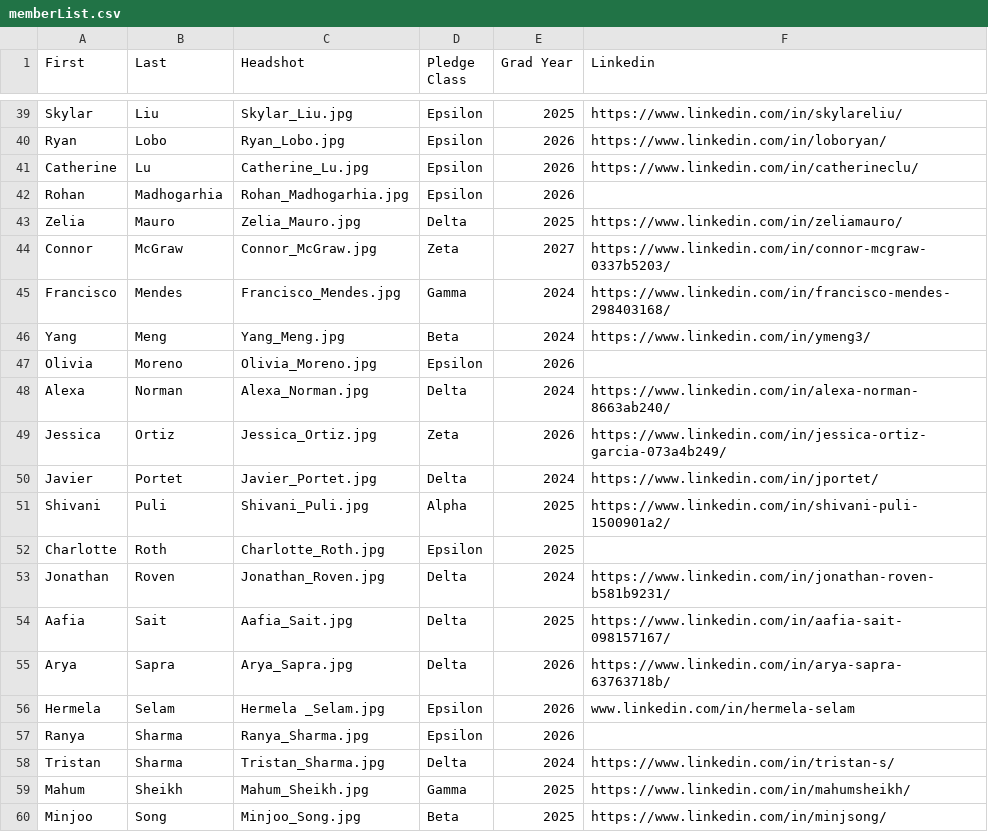
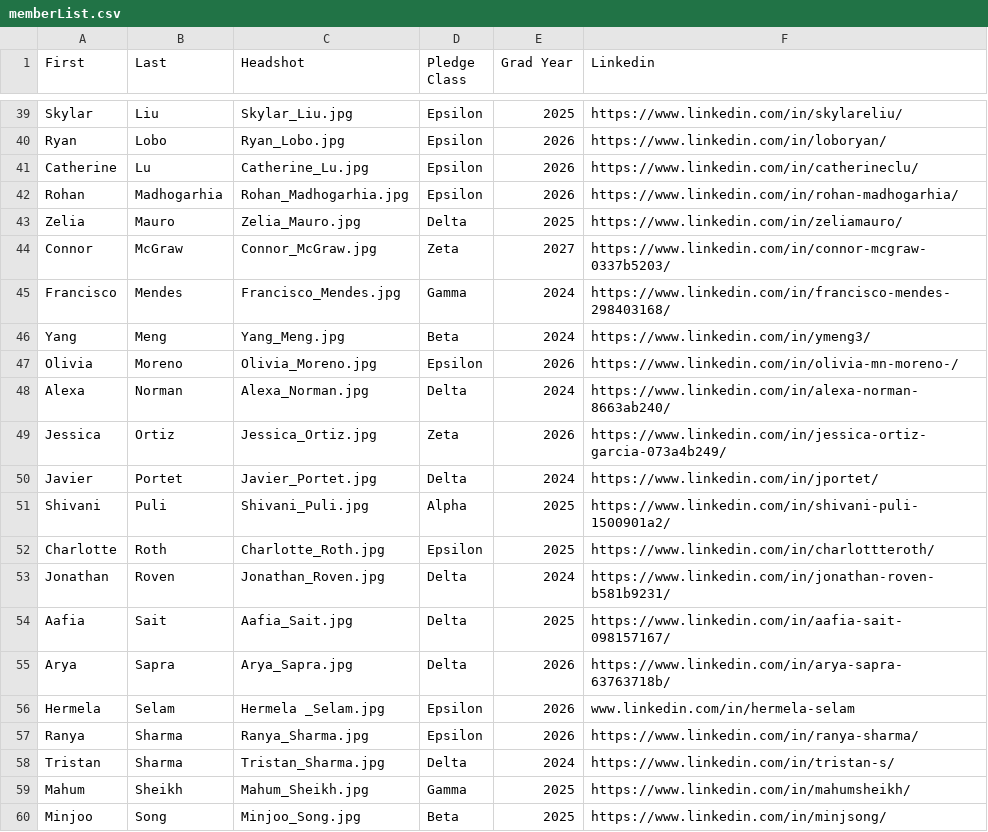
Before and after one commit to KTP-UChicago/website, a CSV file: assets/memberList.csv, drawn as a sheet; only a part is shown, gaps mark what is left out; the diff covers the shown part only.

Commit message:
updating linkedins

```diff
--- a/assets/memberList.csv
+++ b/assets/memberList.csv
@@ -41,3 +41,3 @@ Ryan,Lobo,Ryan_Lobo.jpg,Epsilon,2026,https://www.linkedin.com/in/loboryan/
 Catherine,Lu,Catherine_Lu.jpg,Epsilon,2026,https://www.linkedin.com/in/catherineclu/
-Rohan,Madhogarhia,Rohan_Madhogarhia.jpg,Epsilon,2026,
+Rohan,Madhogarhia,Rohan_Madhogarhia.jpg,Epsilon,2026,https://www.linkedin.com/in/rohan-madhogarhia/
 Zelia,Mauro,Zelia_Mauro.jpg,Delta,2025,https://www.linkedin.com/in/zeliamauro/
@@ -46,3 +46,3 @@ Francisco,Mendes,Francisco_Mendes.jpg,Gamma,2024,https://www.linkedin.com/in/fra
 Yang,Meng,Yang_Meng.jpg,Beta,2024,https://www.linkedin.com/in/ymeng3/
-Olivia,Moreno,Olivia_Moreno.jpg,Epsilon,2026,
+Olivia,Moreno,Olivia_Moreno.jpg,Epsilon,2026,https://www.linkedin.com/in/olivia-mn-moreno-/
 Alexa,Norman,Alexa_Norman.jpg,Delta,2024,https://www.linkedin.com/in/alexa-norman-8663ab240/
@@ -51,3 +51,3 @@ Javier,Portet,Javier_Portet.jpg,Delta,2024,https://www.linkedin.com/in/jportet/
 Shivani,Puli,Shivani_Puli.jpg,Alpha,2025,https://www.linkedin.com/in/shivani-puli-1500901a2/
-Charlotte,Roth,Charlotte_Roth.jpg,Epsilon,2025,
+Charlotte,Roth,Charlotte_Roth.jpg,Epsilon,2025,https://www.linkedin.com/in/charlottteroth/
 Jonathan,Roven,Jonathan_Roven.jpg,Delta,2024,https://www.linkedin.com/in/jonathan-roven-b581b9231/
@@ -56,3 +56,3 @@ Arya,Sapra,Arya_Sapra.jpg,Delta,2026,https://www.linkedin.com/in/arya-sapra-6376
 Hermela ,Selam,Hermela _Selam.jpg,Epsilon,2026,www.linkedin.com/in/hermela-selam
-Ranya,Sharma,Ranya_Sharma.jpg,Epsilon,2026,
+Ranya,Sharma,Ranya_Sharma.jpg,Epsilon,2026,https://www.linkedin.com/in/ranya-sharma/
 Tristan,Sharma,Tristan_Sharma.jpg,Delta,2024,https://www.linkedin.com/in/tristan-s/
```
Also changed, not shown: 7 edited cells elsewhere in this file.
